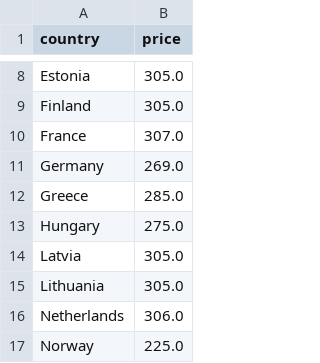
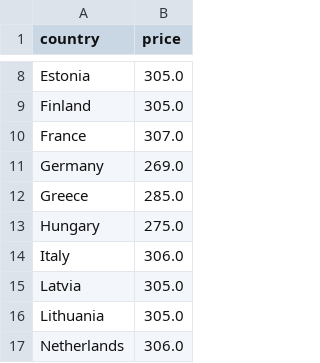
Before and after one commit to laurabejder/auto-update-graph-datawrapper, a CSV file: europaenergy.csv, drawn as a sheet; only a part is shown, gaps mark what is left out; the shorter side is filled out with more unchanged rows; the diff names each change by its address in the sheet, - before the commit and + after, or states it on an @@ line.

```diff
--- a/europaenergy.csv
+++ b/europaenergy.csv
+row 14: Italy | 306.0
```
